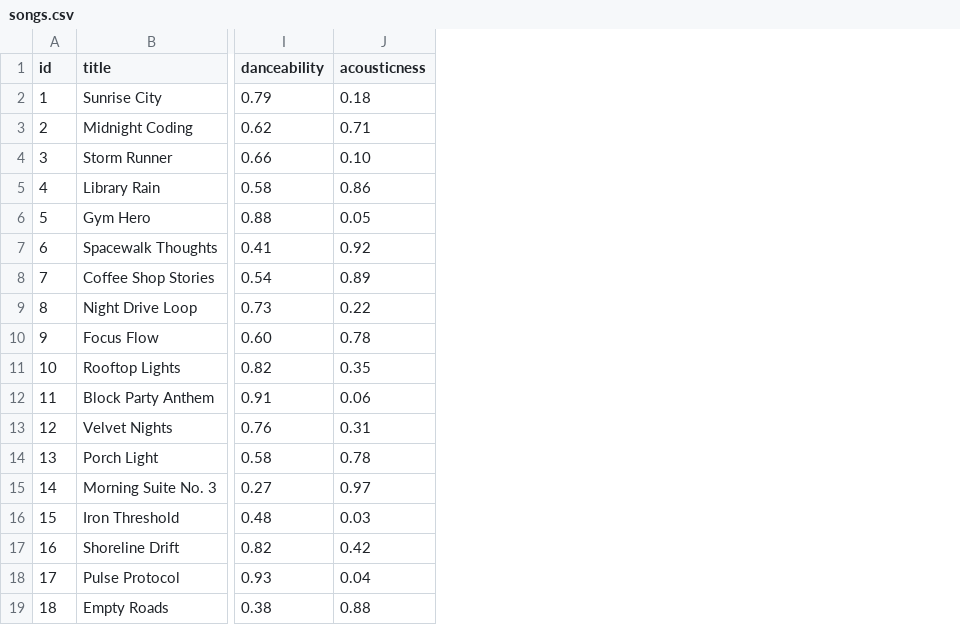
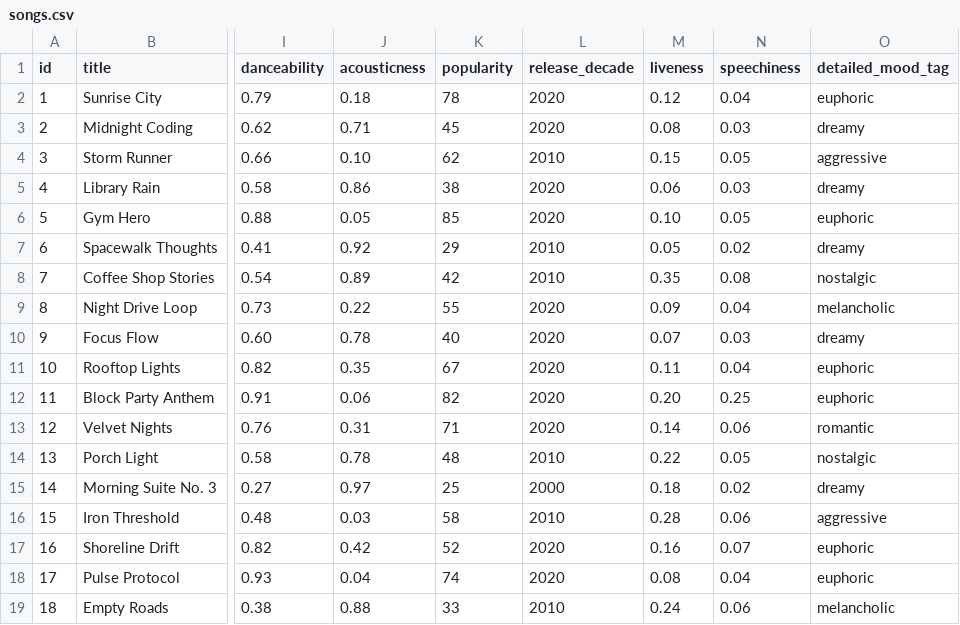
Before and after one commit to rasheed-tabligh/ai110-module3show-musicrecommendersimulation-starter, a CSV file: data/songs.csv, drawn as a sheet; only a part is shown, gaps mark what is left out; the diff names each change by its address in the sheet, - before the commit and + after, or states it on an @@ line.

```diff
--- a/data/songs.csv
+++ b/data/songs.csv
+column K (popularity), rows 2-19: 78 | 45 | 62 | 38 | 85 | 29 | 42 | 55 | 40 | 67 | 82 | 71 | 48 | 25 | 58 | 52 | 74 | 33
+column L (release_decade), rows 2-19: 2020 | 2020 | 2010 | 2020 | 2020 | 2010 | 2010 | 2020 | 2020 | 2020 | 2020 | 2020 | 2010 | 2000 | 2010 | 2020 | 2020 | 2010
+column M (liveness), rows 2-19: 0.12 | 0.08 | 0.15 | 0.06 | 0.10 | 0.05 | 0.35 | 0.09 | 0.07 | 0.11 | 0.20 | 0.14 | 0.22 | 0.18 | 0.28 | 0.16 | 0.08 | 0.24
+column N (speechiness), rows 2-19: 0.04 | 0.03 | 0.05 | 0.03 | 0.05 | 0.02 | 0.08 | 0.04 | 0.03 | 0.04 | 0.25 | 0.06 | 0.05 | 0.02 | 0.06 | 0.07 | 0.04 | 0.06
+column O (detailed_mood_tag), rows 2-19: euphoric | dreamy | aggressive | dreamy | euphoric | dreamy | nostalgic | melancholic | dreamy | euphoric | euphoric | romantic | nostalgic | dreamy | aggressive | euphoric | euphoric | melancholic
```
Also changed, not shown: 3 other files.
